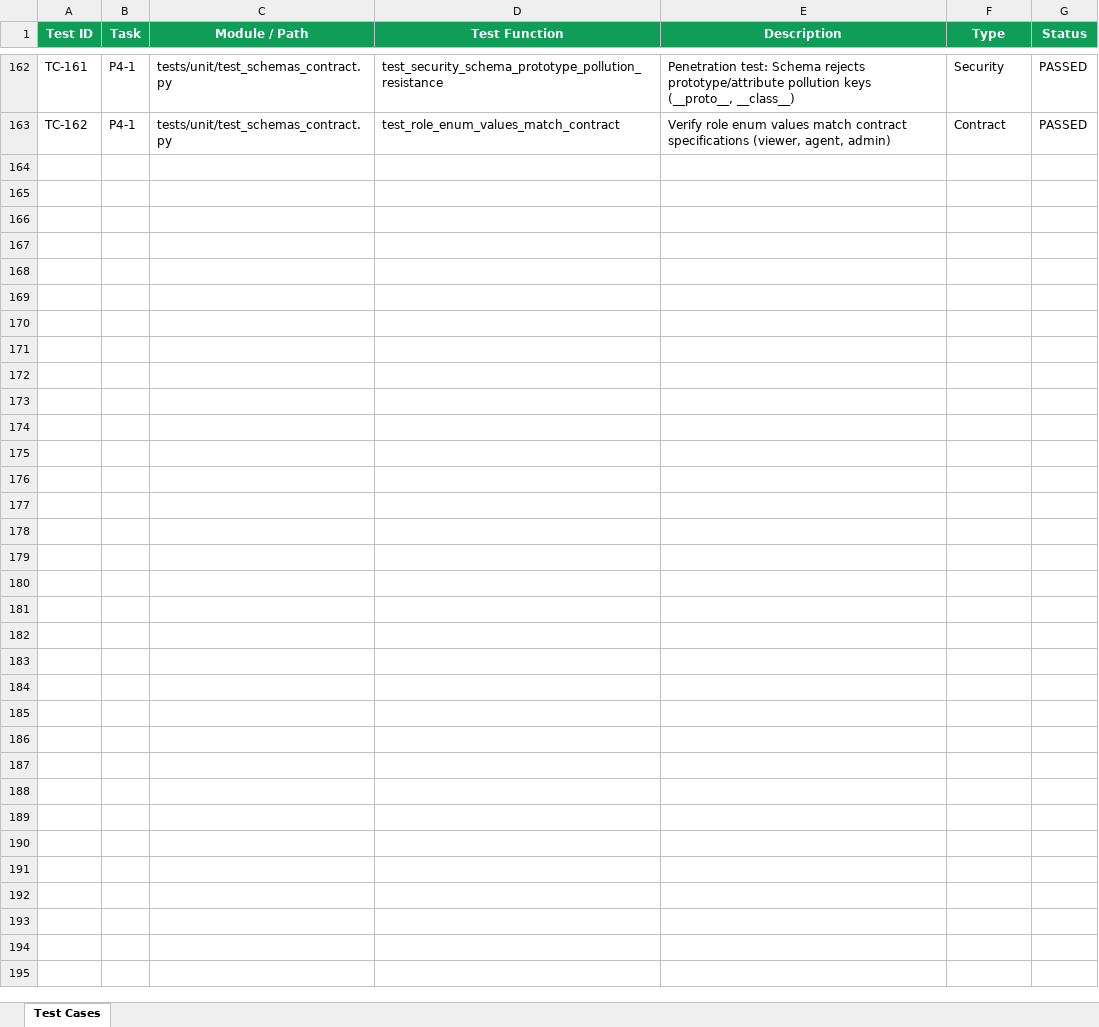
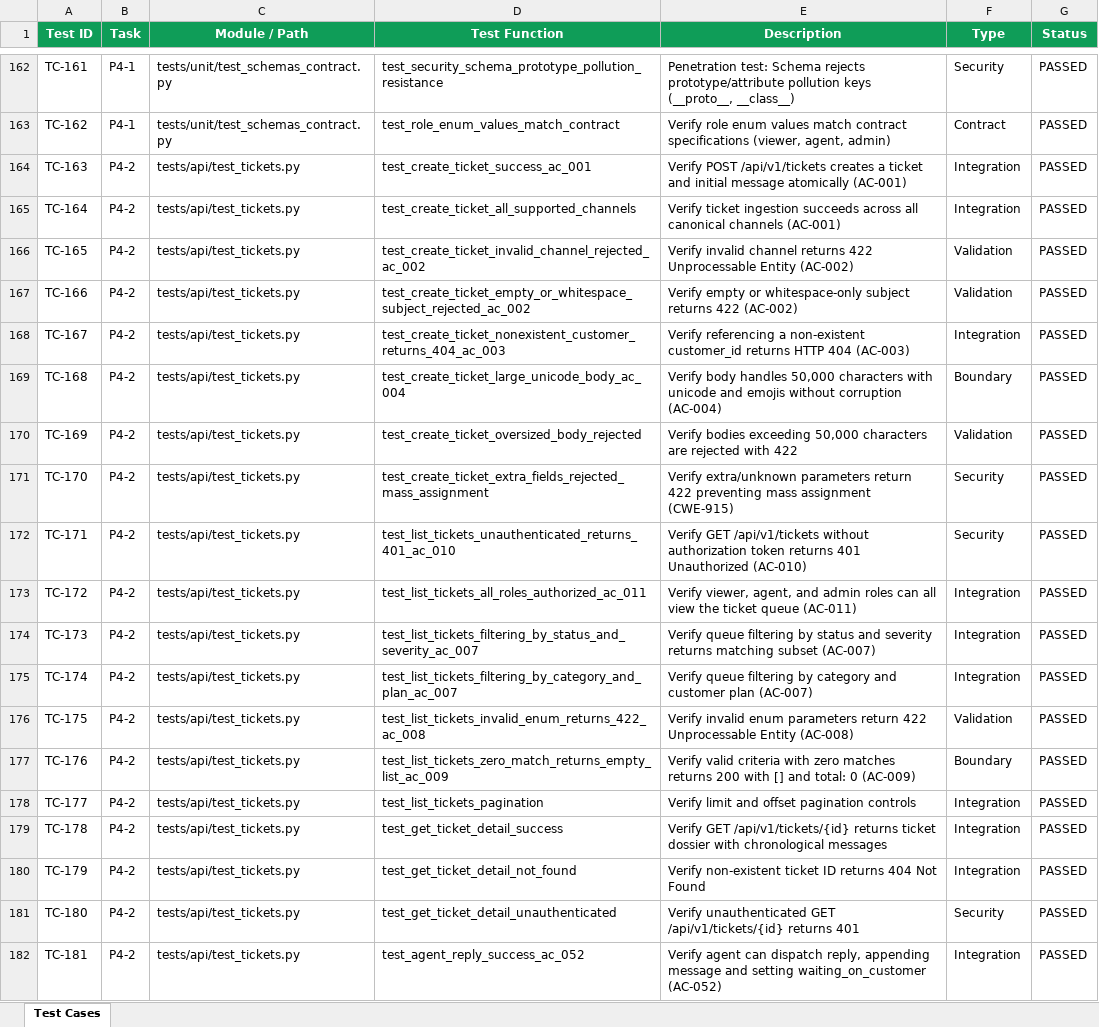
Before and after one commit to lokesh-repaka/CloudDesk, an Excel workbook: docs/TEST_CASES.xlsx, sheet Test Cases, drawn as a sheet; only a part is shown, gaps mark what is left out; values as stored, in another font and other column widths than the file's, no borders; the diff covers the shown part only; the diff names each change by its address in the sheet, - before the commit and + after, or states it on an @@ line.

Commit message:
feat(api): implement support ticket API endpoints (P4-2)
- Ingestion route POST /api/v1/tickets with customer validation and atomic message creation
- Queue listing route GET /api/v1/tickets with multi-attribute filtering (status, severity, category, plan) and pagination
- Ticket dossier route GET /api/v1/tickets/{id} with conversation history and customer dossier
- Agent action routes POST /api/v1/tickets/{id}/reply and /request-info transitioning status to waiting_on_customer
- Policy and manual escalation route POST /api/v1/tickets/{id}/escalate with Escalation persistence
- RBAC protection requiring viewer role for read operations and agent role for state modifications
- Integration, boundary, and security test suite in tests/api/test_tickets.py (28 new tests, 190 total)
- Updated docs/TEST_CASES.xlsx (TC-163 to TC-190) and docs/SECURITY_VULNERABILITIES.xlsx (SEC-1301 to SEC-1304)
- Updated docs/TASKS.md and docs/MEMORY.md Honest Status

```diff
--- a/docs/TEST_CASES.xlsx (sheet Test Cases)
+++ b/docs/TEST_CASES.xlsx (sheet Test Cases)
+row 164: TC-163 | P4-2 | tests/api/test_tickets.py | test_create_ticket_success_ac_001 | Verify POST /api/v1/tickets creates a ticket and initial message atomically (AC-001) | Integration | PASSED
+row 165: TC-164 | P4-2 | tests/api/test_tickets.py | test_create_ticket_all_supported_channels | Verify ticket ingestion succeeds across all canonical channels (AC-001) | Integration | PASSED
+row 166: TC-165 | P4-2 | tests/api/test_tickets.py | test_create_ticket_invalid_channel_rejected_ac_002 | Verify invalid channel returns 422 Unprocessable Entity (AC-002) | Validation | PASSED
+row 167: TC-166 | P4-2 | tests/api/test_tickets.py | test_create_ticket_empty_or_whitespace_subject_rejected_ac_002 | Verify empty or whitespace-only subject returns 422 (AC-002) | Validation | PASSED
+row 168: TC-167 | P4-2 | tests/api/test_tickets.py | test_create_ticket_nonexistent_customer_returns_404_ac_003 | Verify referencing a non-existent customer_id returns HTTP 404 (AC-003) | Integration | PASSED
+row 169: TC-168 | P4-2 | tests/api/test_tickets.py | test_create_ticket_large_unicode_body_ac_004 | Verify body handles 50,000 characters with unicode and emojis without corruption (AC-004) | Boundary | PASSED
+row 170: TC-169 | P4-2 | tests/api/test_tickets.py | test_create_ticket_oversized_body_rejected | Verify bodies exceeding 50,000 characters are rejected with 422 | Validation | PASSED
+row 171: TC-170 | P4-2 | tests/api/test_tickets.py | test_create_ticket_extra_fields_rejected_mass_assignment | Verify extra/unknown parameters return 422 preventing mass assignment (CWE-915) | Security | PASSED
+row 172: TC-171 | P4-2 | tests/api/test_tickets.py | test_list_tickets_unauthenticated_returns_401_ac_010 | Verify GET /api/v1/tickets without authorization token returns 401 Unauthorized (AC-010) | Security | PASSED
+row 173: TC-172 | P4-2 | tests/api/test_tickets.py | test_list_tickets_all_roles_authorized_ac_011 | Verify viewer, agent, and admin roles can all view the ticket queue (AC-011) | Integration | PASSED
+row 174: TC-173 | P4-2 | tests/api/test_tickets.py | test_list_tickets_filtering_by_status_and_severity_ac_007 | Verify queue filtering by status and severity returns matching subset (AC-007) | Integration | PASSED
+row 175: TC-174 | P4-2 | tests/api/test_tickets.py | test_list_tickets_filtering_by_category_and_plan_ac_007 | Verify queue filtering by category and customer plan (AC-007) | Integration | PASSED
+row 176: TC-175 | P4-2 | tests/api/test_tickets.py | test_list_tickets_invalid_enum_returns_422_ac_008 | Verify invalid enum parameters return 422 Unprocessable Entity (AC-008) | Validation | PASSED
+row 177: TC-176 | P4-2 | tests/api/test_tickets.py | test_list_tickets_zero_match_returns_empty_list_ac_009 | Verify valid criteria with zero matches returns 200 with [] and total: 0 (AC-009) | Boundary | PASSED
+row 178: TC-177 | P4-2 | tests/api/test_tickets.py | test_list_tickets_pagination | Verify limit and offset pagination controls | Integration | PASSED
+row 179: TC-178 | P4-2 | tests/api/test_tickets.py | test_get_ticket_detail_success | Verify GET /api/v1/tickets/{id} returns ticket dossier with chronological messages | Integration | PASSED
+row 180: TC-179 | P4-2 | tests/api/test_tickets.py | test_get_ticket_detail_not_found | Verify non-existent ticket ID returns 404 Not Found | Integration | PASSED
+row 181: TC-180 | P4-2 | tests/api/test_tickets.py | test_get_ticket_detail_unauthenticated | Verify unauthenticated GET /api/v1/tickets/{id} returns 401 | Security | PASSED
+row 182: TC-181 | P4-2 | tests/api/test_tickets.py | test_agent_reply_success_ac_052 | Verify agent can dispatch reply, appending message and setting waiting_on_customer (AC-052) | Integration | PASSED
```
Also changed, not shown: 9 added rows elsewhere in this sheet, docs/SECURITY_VULNERABILITIES.xlsx, 6 other files.
